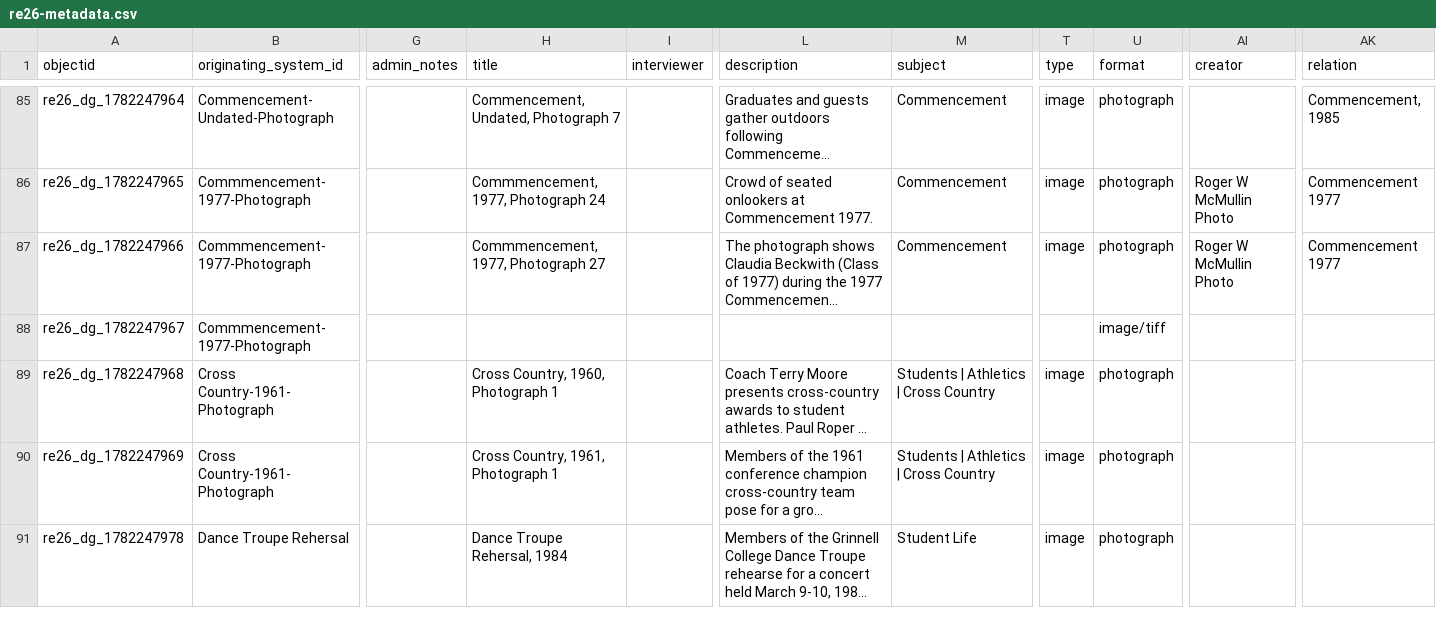
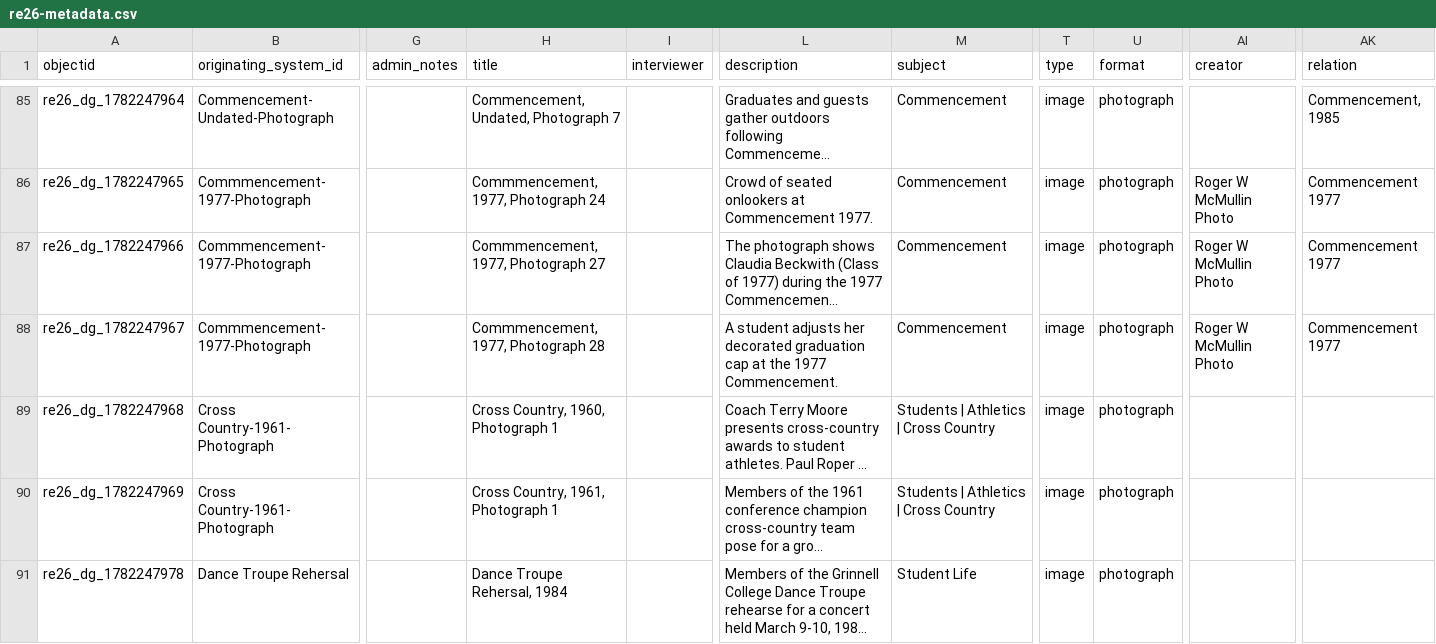
Before and after one commit to Digital-Grinnell/gccb-Reunion-2026, a CSV file: _data/re26-metadata.csv, drawn as a sheet; only a part is shown, gaps mark what is left out; long unchanged cells end in …; the diff covers the shown part only; the diff names each change by its address in the sheet, - before the commit and + after, or states it on an @@ line.

Commit message:
Merged student created metadata for 7 erroneous CSV rows

```diff
--- a/_data/re26-metadata.csv
+++ b/_data/re26-metadata.csv
-H88 (title): (empty)
+H88 (title): Commmencement, 1977, Photograph 28
-L88 (description): (empty)
+L88 (description): A student adjusts her decorated graduation cap at the 1977 Commencement.
-M88 (subject): (empty)
+M88 (subject): Commencement
-T88 (type): (empty)
+T88 (type): image
-U88 (format): image/tiff
+U88 (format): photograph
-AI88 (creator): (empty)
+AI88 (creator): Roger W McMullin Photo
-AK88 (relation): (empty)
+AK88 (relation): Commencement 1977
```
Also changed, not shown: 42 edited cells elsewhere in this file.
